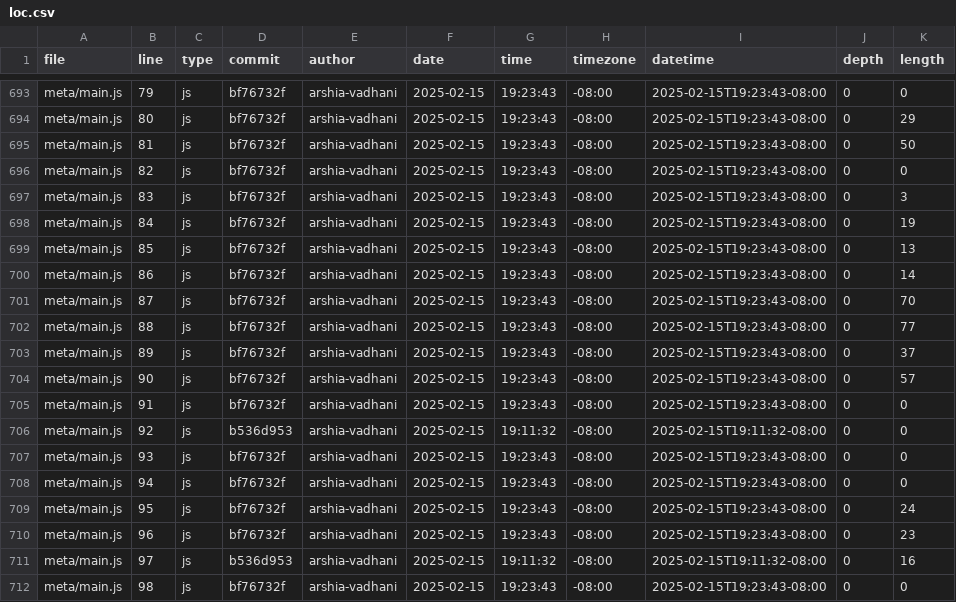
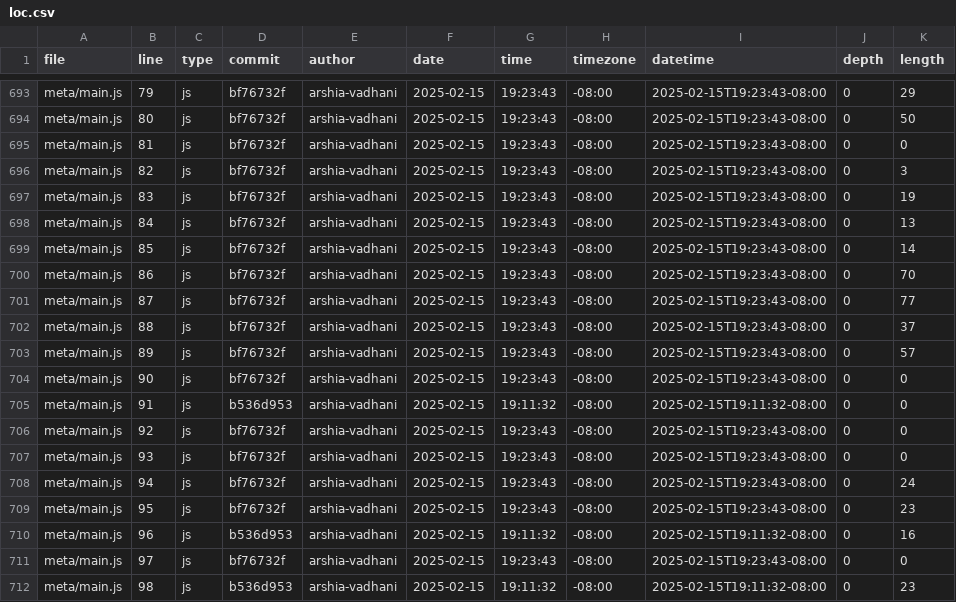
Before and after one commit to arshia-vadhani/portfolio, a CSV file: meta/loc.csv, drawn as a sheet; only a part is shown, gaps mark what is left out; the diff covers the shown part only; the diff names each change by its address in the sheet, - before the commit and + after, or states it on an @@ line.

```diff
--- a/meta/loc.csv
+++ b/meta/loc.csv
-K693 (length): 0
+K693 (length): 29
-K694 (length): 29
+K694 (length): 50
-K695 (length): 50
+K695 (length): 0
-K696 (length): 0
+K696 (length): 3
-K697 (length): 3
+K697 (length): 19
-K698 (length): 19
+K698 (length): 13
-K699 (length): 13
+K699 (length): 14
-K700 (length): 14
+K700 (length): 70
-K701 (length): 70
+K701 (length): 77
-K702 (length): 77
+K702 (length): 37
-K703 (length): 37
+K703 (length): 57
-K704 (length): 57
+K704 (length): 0
-D705 (commit): bf76732f
+D705 (commit): b536d953
-G705 (time): 19:23:43
+G705 (time): 19:11:32
-I705 (datetime): 2025-02-15T19:23:43-08:00
+I705 (datetime): 2025-02-15T19:11:32-08:00
-D706 (commit): b536d953
+D706 (commit): bf76732f
-G706 (time): 19:11:32
+G706 (time): 19:23:43
-I706 (datetime): 2025-02-15T19:11:32-08:00
+I706 (datetime): 2025-02-15T19:23:43-08:00
-K708 (length): 0
+K708 (length): 24
-K709 (length): 24
+K709 (length): 23
-D710 (commit): bf76732f
+D710 (commit): b536d953
-G710 (time): 19:23:43
+G710 (time): 19:11:32
-I710 (datetime): 2025-02-15T19:23:43-08:00
+I710 (datetime): 2025-02-15T19:11:32-08:00
-K710 (length): 23
+K710 (length): 16
-D711 (commit): b536d953
+D711 (commit): bf76732f
-G711 (time): 19:11:32
+G711 (time): 19:23:43
-I711 (datetime): 2025-02-15T19:11:32-08:00
+I711 (datetime): 2025-02-15T19:23:43-08:00
-K711 (length): 16
+K711 (length): 0
-D712 (commit): bf76732f
+D712 (commit): b536d953
-G712 (time): 19:23:43
+G712 (time): 19:11:32
-I712 (datetime): 2025-02-15T19:23:43-08:00
+I712 (datetime): 2025-02-15T19:11:32-08:00
-K712 (length): 0
+K712 (length): 23
```
Also changed, not shown: 131 edited cells elsewhere in this file.
